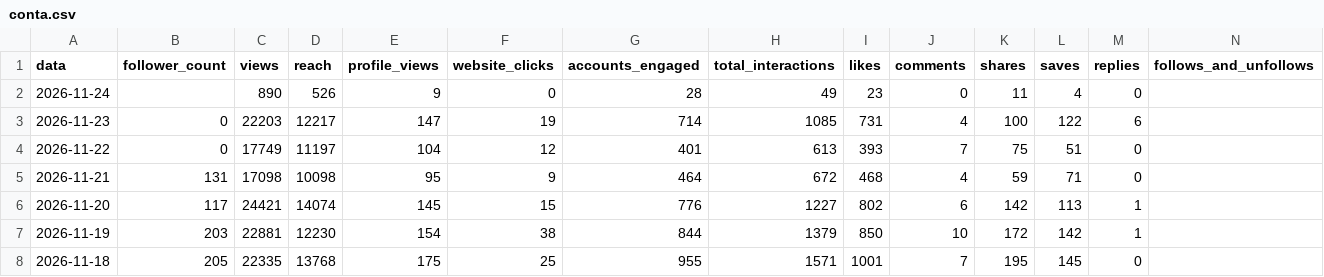
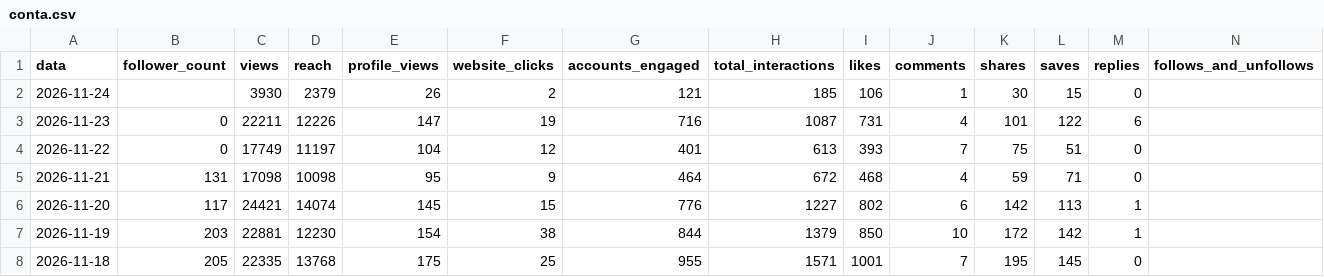
Before and after one commit to denysdmo/maa-publicador, a CSV file: metricas/conta.csv, drawn as a sheet; only a part is shown.

```diff
--- a/metricas/conta.csv
+++ b/metricas/conta.csv
@@ -1,4 +1,4 @@
 data,follower_count,views,reach,profile_views,website_clicks,accounts_engaged,total_interactions,likes,comments,shares,saves,replies,follows_and_unfollows
-2026-11-24,,890,526,9,0,28,49,23,0,11,4,0,
-2026-11-23,0,22203,12217,147,19,714,1085,731,4,100,122,6,
+2026-11-24,,3930,2379,26,2,121,185,106,1,30,15,0,
+2026-11-23,0,22211,12226,147,19,716,1087,731,4,101,122,6,
 2026-11-22,0,17749,11197,104,12,401,613,393,7,75,51,0,
```
Also changed, not shown: metricas/midias.csv, metricas/stories.csv, 2 other files.
